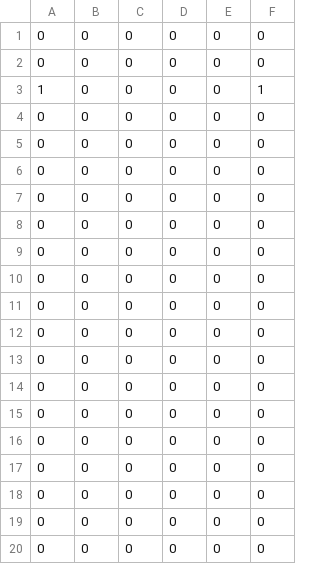
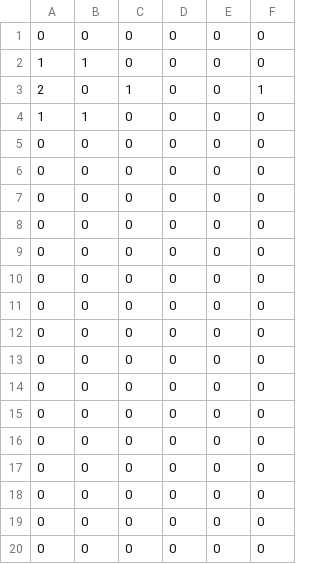
Before and after one commit to iliaspierrakos/BudgetReviewByCC, a CSV file: src/main/resources/NecessaryFilesAndData/ProposalsFromCitizens/VotesData.csv, drawn as a sheet.

```diff
--- a/src/main/resources/NecessaryFilesAndData/ProposalsFromCitizens/VotesData.csv
+++ b/src/main/resources/NecessaryFilesAndData/ProposalsFromCitizens/VotesData.csv
@@ -1,5 +1,5 @@
 0,0,0,0,0,0
-0,0,0,0,0,0
-1,0,0,0,0,1
-0,0,0,0,0,0
+1,1,0,0,0,0
+2,0,1,0,0,1
+1,1,0,0,0,0
 0,0,0,0,0,0
```
Also changed, not shown: 10 other files.
